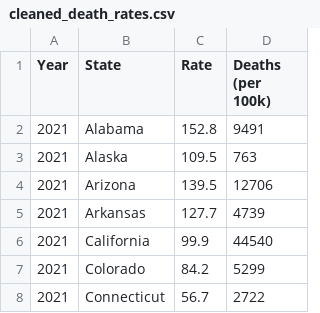
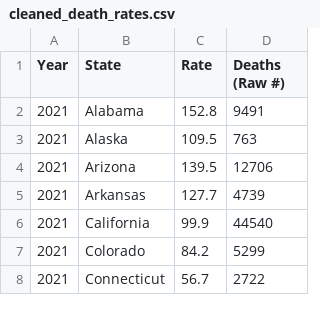
Before and after one commit to imnana18/project1_group07, a CSV file: datasets/cleaned_death_rates.csv, drawn as a sheet; only a part is shown.

Commit message:
fixing column title

```diff
--- a/datasets/cleaned_death_rates.csv
+++ b/datasets/cleaned_death_rates.csv
@@ -1,2 +1,2 @@
-Year,State,Rate,Deaths (per 100k)
+Year,State,Rate,Deaths (Raw #)
 2021,Alabama,152.8,9491
```
